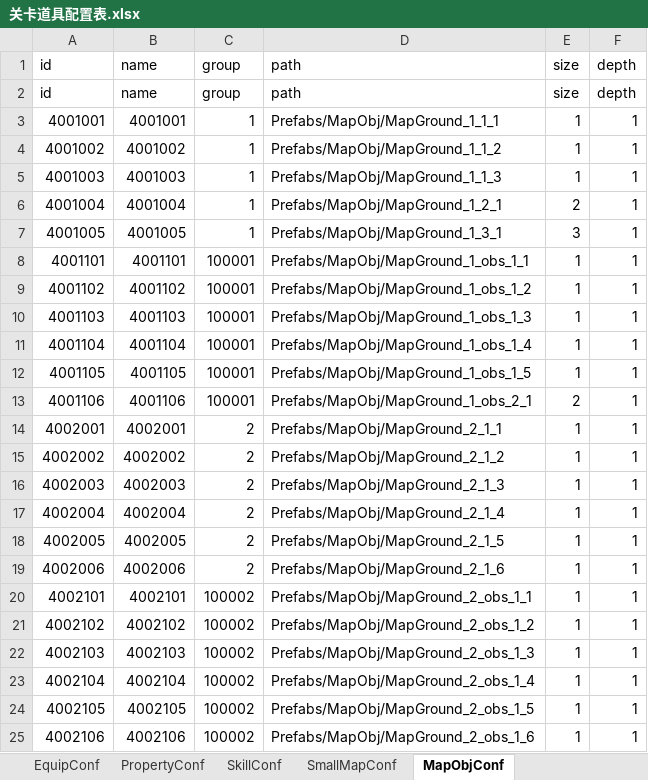
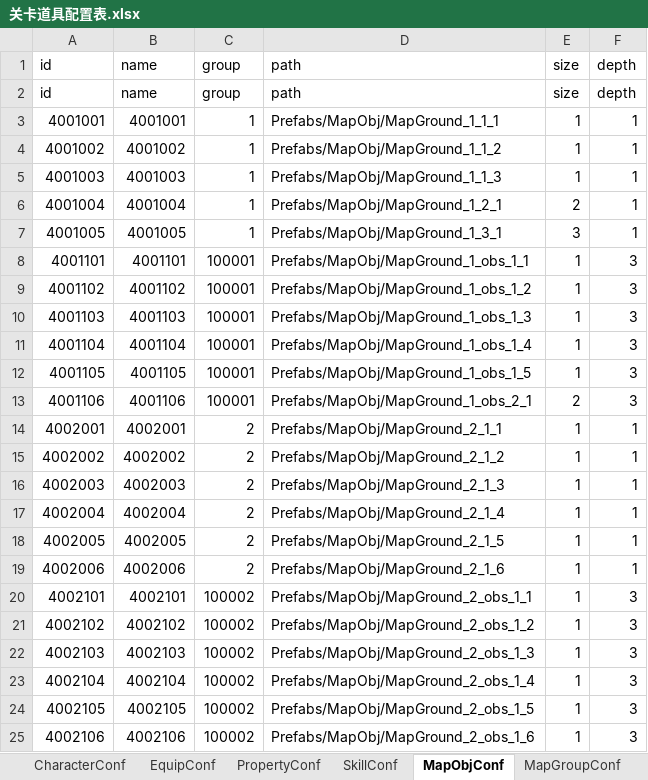
Before and after one commit to LiuFeng1011/Diablo, an Excel workbook: Assets/ExcelTools/xlsx/关卡道具配置表.xlsx, sheet MapObjConf, drawn as a sheet; values as stored, in another font and other column widths than the file's, no borders; the diff names each change by its address in the sheet, - before the commit and + after, or states it on an @@ line.

```diff
--- a/Assets/ExcelTools/xlsx/关卡道具配置表.xlsx (sheet MapObjConf)
+++ b/Assets/ExcelTools/xlsx/关卡道具配置表.xlsx (sheet MapObjConf)
-sheet tab: SmallMapConf
+sheet tab: MapGroupConf
-F8:F13 (depth): 1
+F8:F13 (depth): 3
-F20:F25 (depth): 1
+F20:F25 (depth): 3
```
Also changed, not shown: 56 other files.
